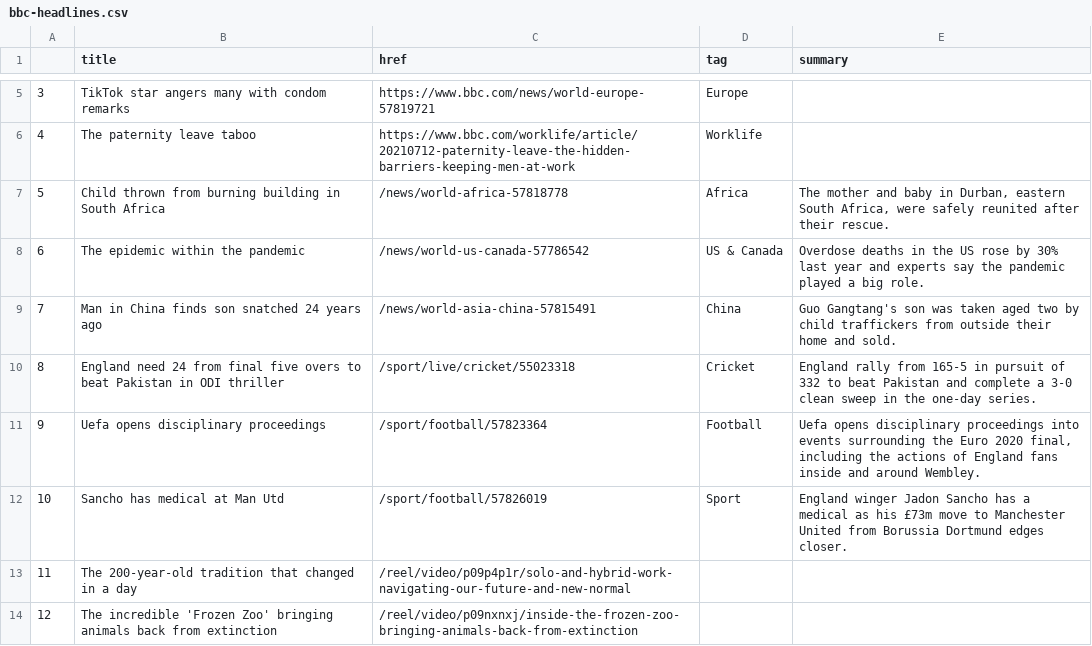
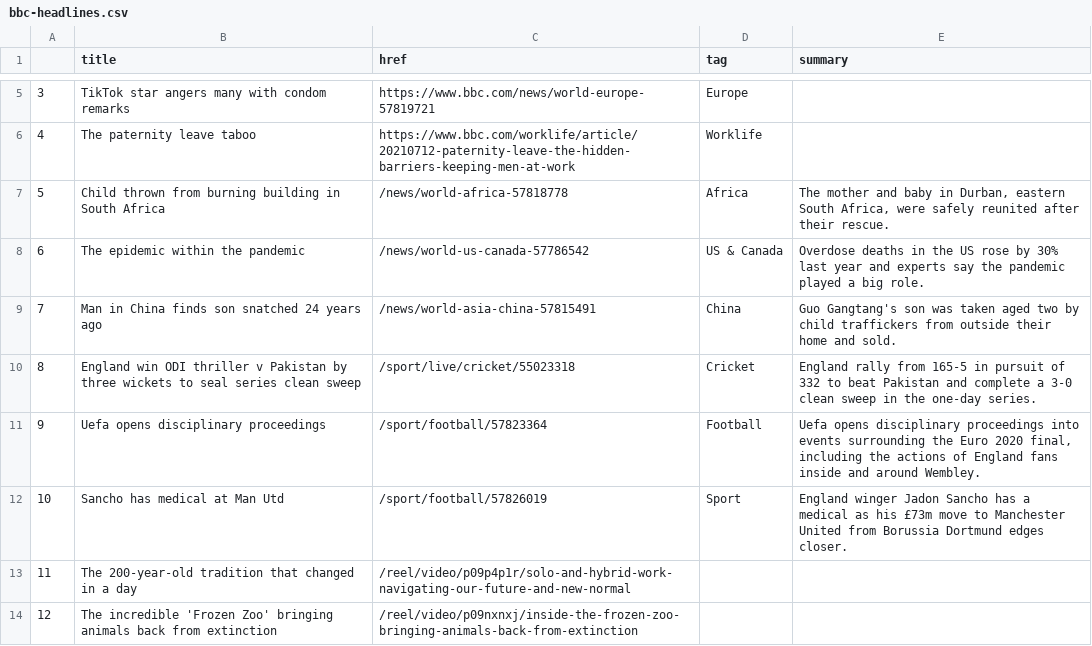
Before and after one commit to bronna/auto-scraper, a CSV file: bbc-headlines.csv, drawn as a sheet; only a part is shown, gaps mark what is left out.

```diff
--- a/bbc-headlines.csv
+++ b/bbc-headlines.csv
@@ -9,3 +9,3 @@
 7,Man in China finds son snatched 24 years ago,/news/world-asia-china-57815491,China,Guo Gangtang's son was taken aged two by child traffickers from outside their home and sold.
-8,England need 24 from final five overs to beat Pakistan in ODI thriller,/sport/live/cricket/55023318,Cricket,England rally from 165-5 in pursuit of 332 to beat Pakistan and complete a 3-0 clean sweep in the one-day series.
+8,England win ODI thriller v Pakistan by three wickets to seal series clean sweep,/sport/live/cricket/55023318,Cricket,England rally from 165-5 in pursuit of 332 to beat Pakistan and complete a 3-0 clean sweep in the one-day series.
 9,Uefa opens disciplinary proceedings,/sport/football/57823364,Football,"Uefa opens disciplinary proceedings into events surrounding the Euro 2020 final, including the actions of England fans inside and around Wembley."
```
